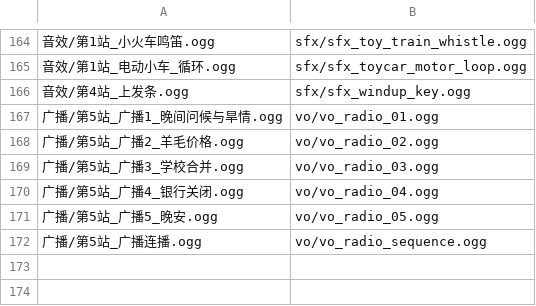
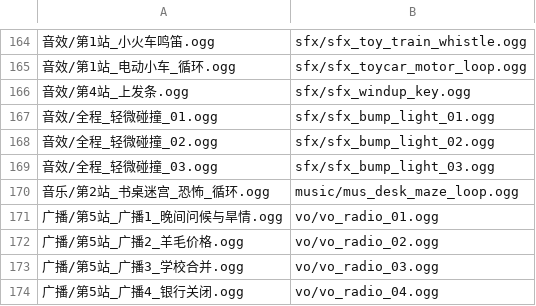
Before and after one commit to TarsWang02/last-charge, a CSV file: docs/audio/文件名对照表.csv, drawn as a sheet; only a part is shown, gaps mark what is left out; the shorter side is filled out with more unchanged rows; the diff names each change by its address in the sheet, - before the commit and + after, or states it on an @@ line.

Commit message:
Audio round 6: jump, bumps, toy train whistle loop, monkey drum, desk maze horror loop

```diff
--- a/docs/audio/文件名对照表.csv
+++ b/docs/audio/文件名对照表.csv
+row 167: 音效/全程_轻微碰撞_01.ogg | sfx/sfx_bump_light_01.ogg
+row 168: 音效/全程_轻微碰撞_02.ogg | sfx/sfx_bump_light_02.ogg
+row 169: 音效/全程_轻微碰撞_03.ogg | sfx/sfx_bump_light_03.ogg
+row 170: 音乐/第2站_书桌迷宫_恐怖_循环.ogg | music/mus_desk_maze_loop.ogg
```
Also changed, not shown: 15 other files.
